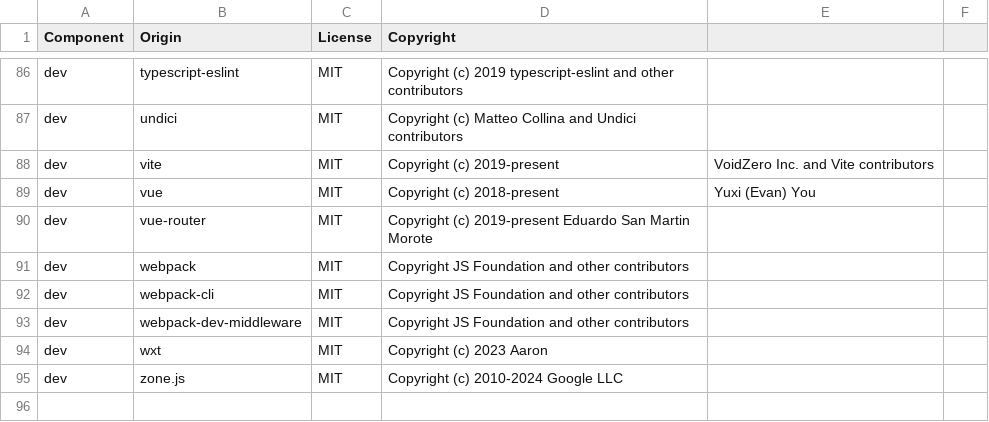
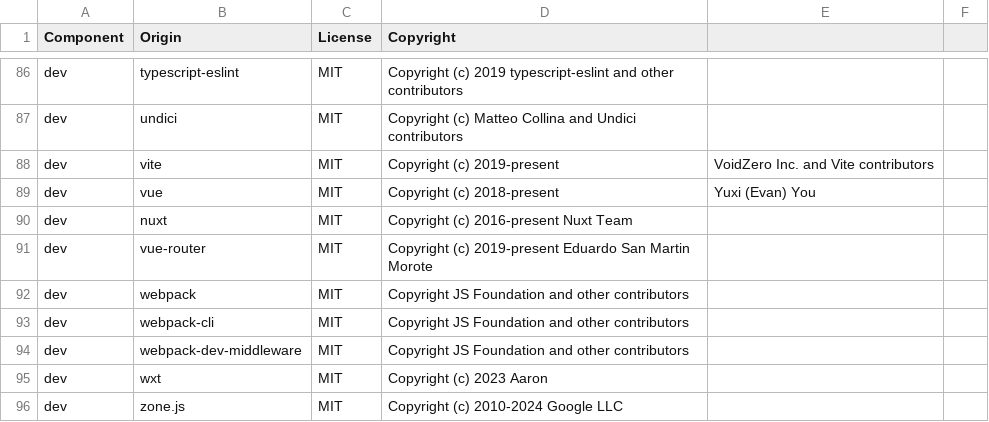
Before and after one commit to DataDog/browser-sdk, a CSV file: LICENSE-3rdparty.csv, drawn as a sheet; only a part is shown, gaps mark what is left out; the diff names each change by its address in the sheet, - before the commit and + after, or states it on an @@ line.

Commit message:
Add Nuxt plugin with router tracking

```diff
--- a/LICENSE-3rdparty.csv
+++ b/LICENSE-3rdparty.csv
+row 90: dev | nuxt | MIT | Copyright (c) 2016-present Nuxt Team
```
Also changed, not shown: 31 other files.
